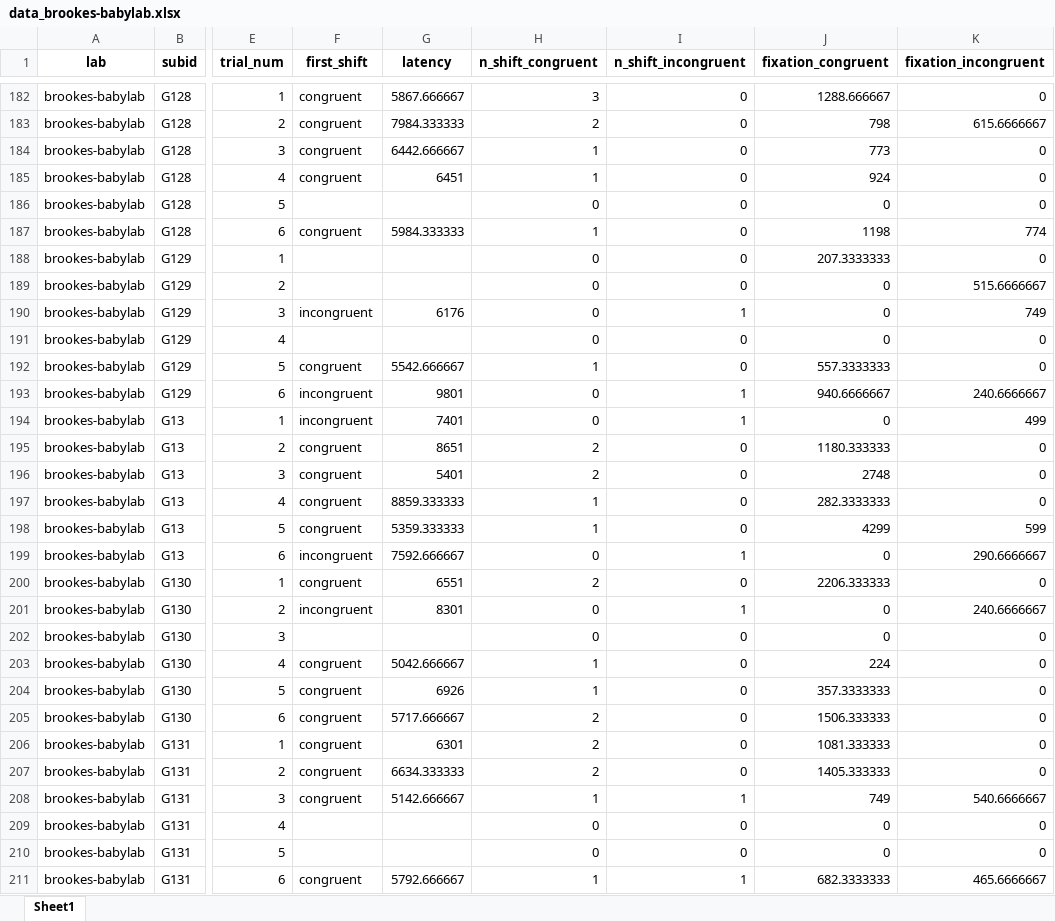
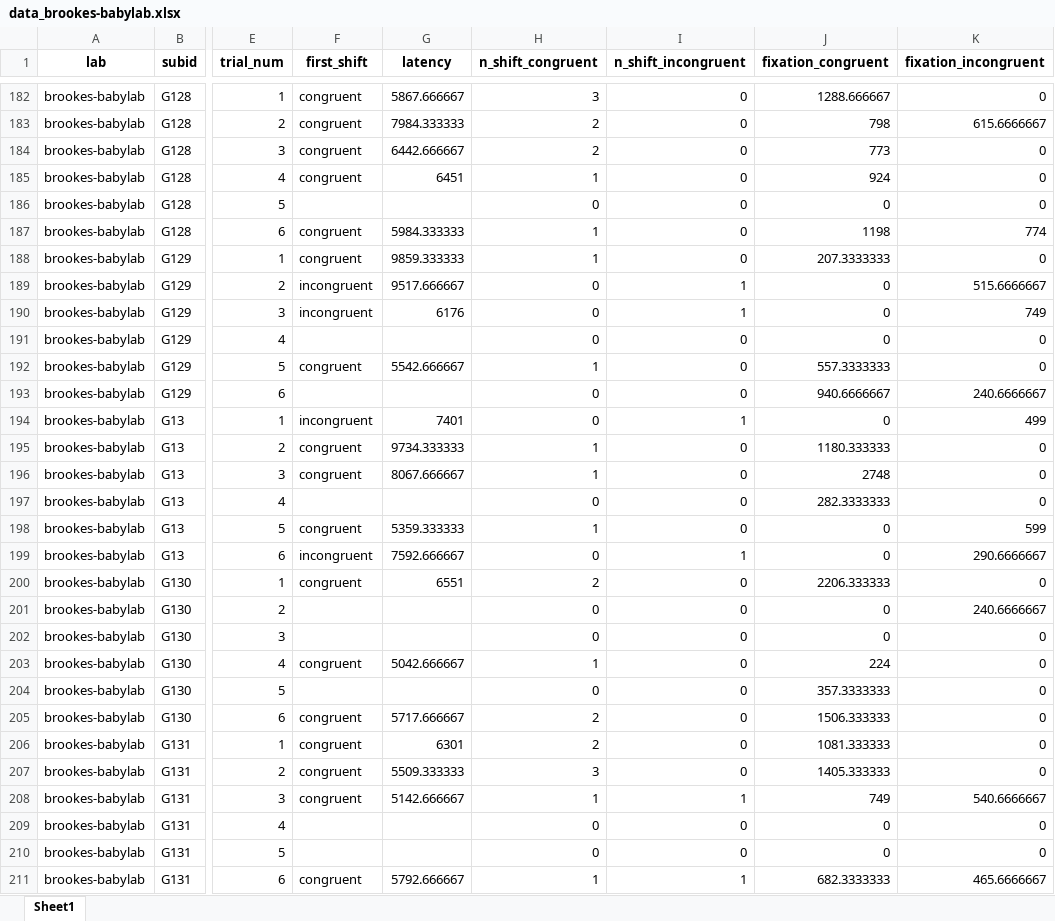
Before and after one commit to kristabh/gaze-following-analysis, an Excel workbook: processed_data/data_gazepath/data_brookes-babylab.xlsx, sheet Sheet1, drawn as a sheet; only a part is shown, gaps mark what is left out; values as stored, in another font and other column widths than the file's, no borders; the diff covers the shown part only; the diff names each change by its address in the sheet, - before the commit and + after, or states it on an @@ line.

```diff
--- a/processed_data/data_gazepath/data_brookes-babylab.xlsx (sheet Sheet1)
+++ b/processed_data/data_gazepath/data_brookes-babylab.xlsx (sheet Sheet1)
-H184 (n_shift_congruent): 1
+H184 (n_shift_congruent): 2
-F188 (first_shift): (empty)
+F188 (first_shift): congruent
-G188 (latency): (empty)
+G188 (latency): 9859.333333
-H188 (n_shift_congruent): 0
+H188 (n_shift_congruent): 1
-F189 (first_shift): (empty)
+F189 (first_shift): incongruent
-G189 (latency): (empty)
+G189 (latency): 9517.666667
-I189 (n_shift_incongruent): 0
+I189 (n_shift_incongruent): 1
-F193 (first_shift): incongruent
+F193 (first_shift): (empty)
-G193 (latency): 9801
+G193 (latency): (empty)
-I193 (n_shift_incongruent): 1
+I193 (n_shift_incongruent): 0
-G195 (latency): 8651
+G195 (latency): 9734.333333
-H195:H196 (n_shift_congruent): 2
+H195:H196 (n_shift_congruent): 1
-G196 (latency): 5401
+G196 (latency): 8067.666667
-F197 (first_shift): congruent
+F197 (first_shift): (empty)
-G197 (latency): 8859.333333
+G197 (latency): (empty)
-H197 (n_shift_congruent): 1
+H197 (n_shift_congruent): 0
-J198 (fixation_congruent): 4299
+J198 (fixation_congruent): 0
-F201 (first_shift): incongruent
+F201 (first_shift): (empty)
-G201 (latency): 8301
+G201 (latency): (empty)
-I201 (n_shift_incongruent): 1
+I201 (n_shift_incongruent): 0
-F204 (first_shift): congruent
+F204 (first_shift): (empty)
-G204 (latency): 6926
+G204 (latency): (empty)
-H204 (n_shift_congruent): 1
+H204 (n_shift_congruent): 0
-G207 (latency): 6634.333333
+G207 (latency): 5509.333333
-H207 (n_shift_congruent): 2
+H207 (n_shift_congruent): 3
```
Also changed, not shown: 340 edited cells elsewhere in this sheet, processed_data/data_gazepath/data_NUS.xlsx, processed_data/data_gazepath/data_UPF-Barcelona.xlsx, 7 other files.
